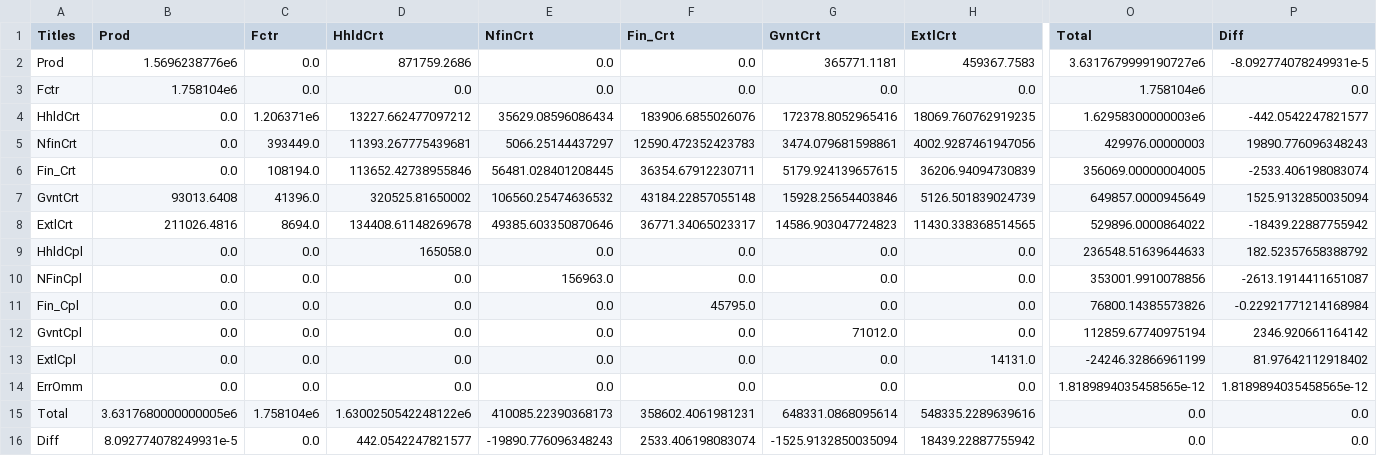
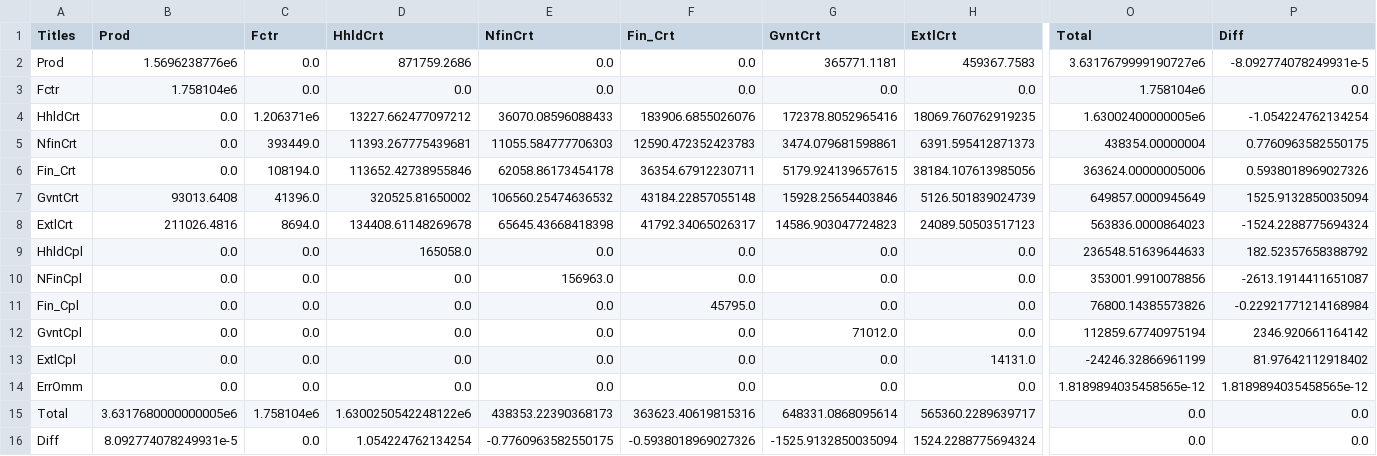
Before and after one commit to uq-aibe-owner/sam, a CSV file: tableCSV/samWithTitlesAndDiff.csv (was samWithTitlesAndDiff.csv), drawn as a sheet; only a part is shown, gaps mark what is left out; the diff names each change by its address in the sheet, - before the commit and + after, or states it on an @@ line.

```diff
--- a/samWithTitlesAndDiff.csv
+++ b/tableCSV/samWithTitlesAndDiff.csv
-E4 (NfinCrt): 35629.08596086434
+E4 (NfinCrt): 36070.08596088433
-O4 (Total): 1.62958300000003e6
+O4 (Total): 1.63002400000005e6
-P4 (Diff): -442.0542247821577
+P4 (Diff): -1.054224762134254
-E5 (NfinCrt): 5066.25144437297
+E5 (NfinCrt): 11055.584777706303
-H5 (ExtlCrt): 4002.9287461947056
+H5 (ExtlCrt): 6391.595412871373
-O5 (Total): 429976.00000003
+O5 (Total): 438354.00000004
-P5 (Diff): 19890.776096348243
+P5 (Diff): 0.7760963582550175
-E6 (NfinCrt): 56481.028401208445
+E6 (NfinCrt): 62058.86173454178
-H6 (ExtlCrt): 36206.94094730839
+H6 (ExtlCrt): 38184.107613985056
-O6 (Total): 356069.00000004005
+O6 (Total): 363624.00000005006
-P6 (Diff): -2533.406198083074
+P6 (Diff): 0.5938018969027326
-E8 (NfinCrt): 49385.603350870646
+E8 (NfinCrt): 65645.43668418398
-F8 (Fin_Crt): 36771.34065023317
+F8 (Fin_Crt): 41792.34065026317
-H8 (ExtlCrt): 11430.338368514565
+H8 (ExtlCrt): 24089.50503517123
-O8 (Total): 529896.0000864022
+O8 (Total): 563836.0000864023
-P8 (Diff): -18439.22887755942
+P8 (Diff): -1524.2288775694324
-E15 (NfinCrt): 410085.22390368173
+E15 (NfinCrt): 438353.22390368173
-F15 (Fin_Crt): 358602.4061981231
+F15 (Fin_Crt): 363623.40619815316
-H15 (ExtlCrt): 548335.2289639616
+H15 (ExtlCrt): 565360.2289639717
-D16 (HhldCrt): 442.0542247821577
+D16 (HhldCrt): 1.054224762134254
-E16 (NfinCrt): -19890.776096348243
+E16 (NfinCrt): -0.7760963582550175
-F16 (Fin_Crt): 2533.406198083074
+F16 (Fin_Crt): -0.5938018969027326
-H16 (ExtlCrt): 18439.22887755942
+H16 (ExtlCrt): 1524.2288775694324
```
Also changed, not shown: 11 other files.
